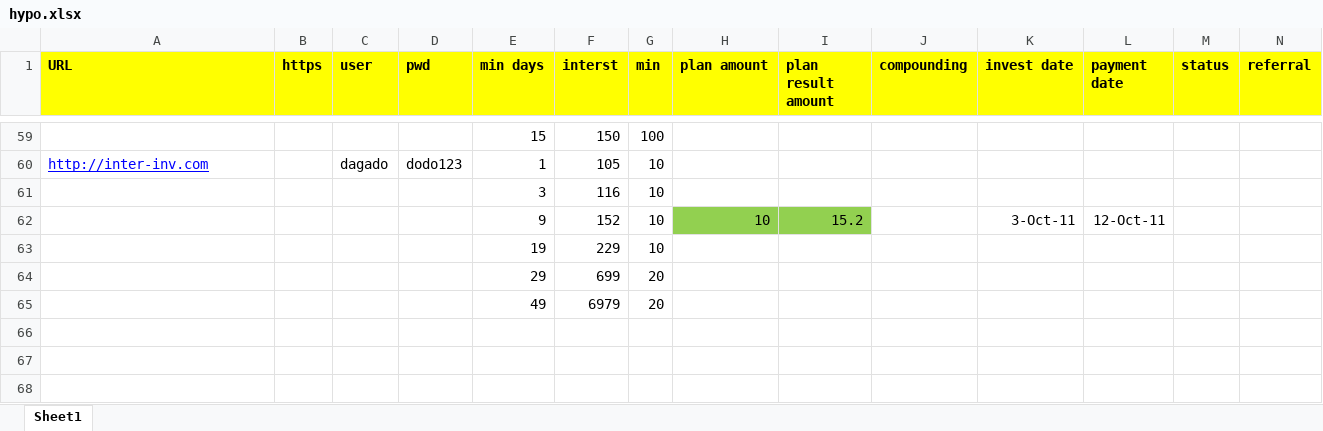
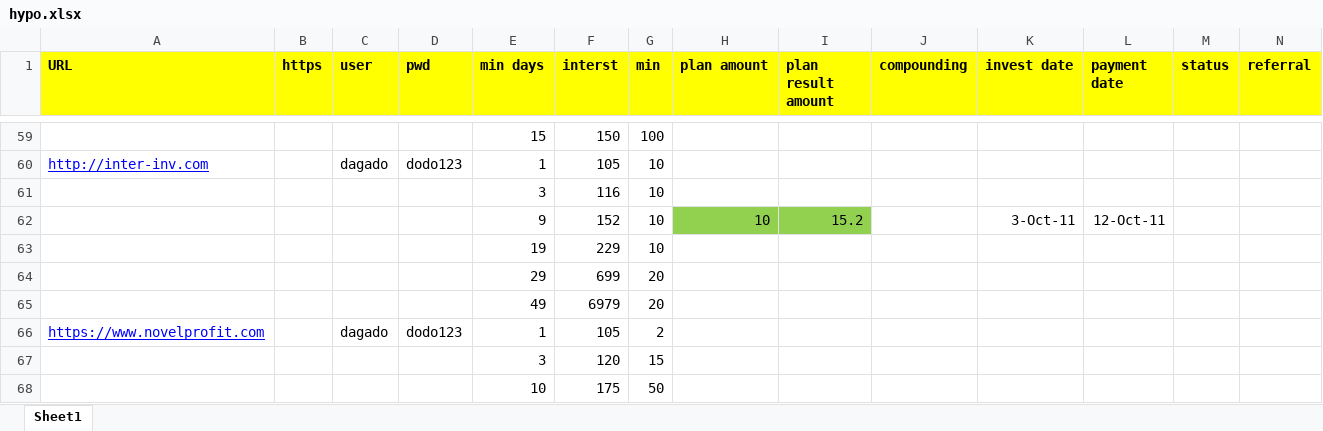
Before and after one commit to oghenez/profitz, an Excel workbook: hypo.xlsx, sheet Sheet1, drawn as a sheet; only a part is shown, gaps mark what is left out; values as stored, in another font and other column widths than the file's, no borders; rows hold the shown columns only; the diff names each change by its address in the sheet, - before the commit and + after, or states it on an @@ line.

```diff
--- a/hypo.xlsx (sheet Sheet1)
+++ b/hypo.xlsx (sheet Sheet1)
+row 66: https://www.novelprofit.com |  | dagado | dodo123 | 1 | 105 | 2
+row 67:  |  |  |  | 3 | 120 | 15
+row 68:  |  |  |  | 10 | 175 | 50
```
